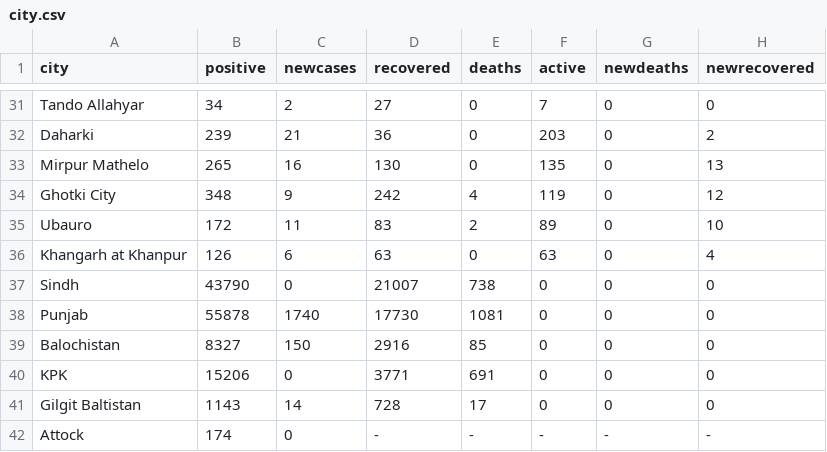
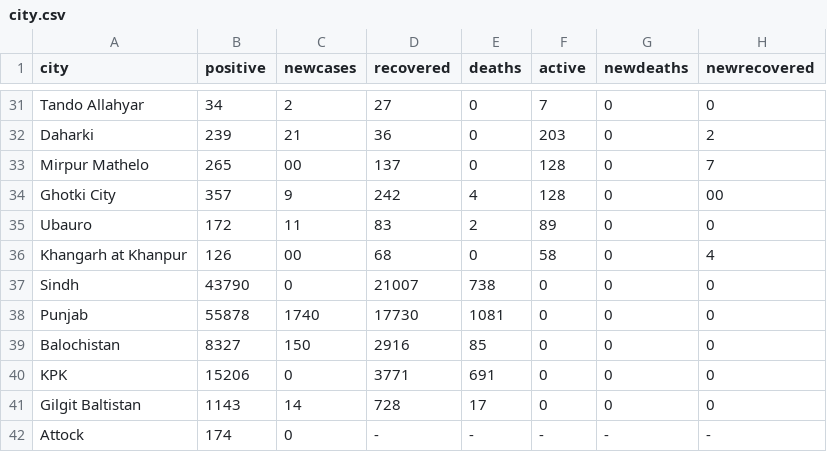
Before and after one commit to amantalreja/PAK-COVID, a CSV file: city.csv, drawn as a sheet; only a part is shown, gaps mark what is left out.

Commit message:
Update city.csv

```diff
--- a/city.csv
+++ b/city.csv
@@ -32,6 +32,6 @@ Tando Allahyar,34,2,27,0,7,0,0
 Daharki,239,21,36,0,203,0,2
-Mirpur Mathelo,265,16,130,0,135,0,13
-Ghotki City,348,9,242,4,119,0,12
-Ubauro,172,11,83,2,89,0,10
-Khangarh at Khanpur,126,6,63,0,63,0,4
+Mirpur Mathelo,265,00,137,0,128,0,7
+Ghotki City,357,9,242,4,128,0,00
+Ubauro,172,11,83,2,89,0,0
+Khangarh at Khanpur,126,00,68,0,58,0,4
 Sindh ,43790,0,21007,738,0,0,0
```
